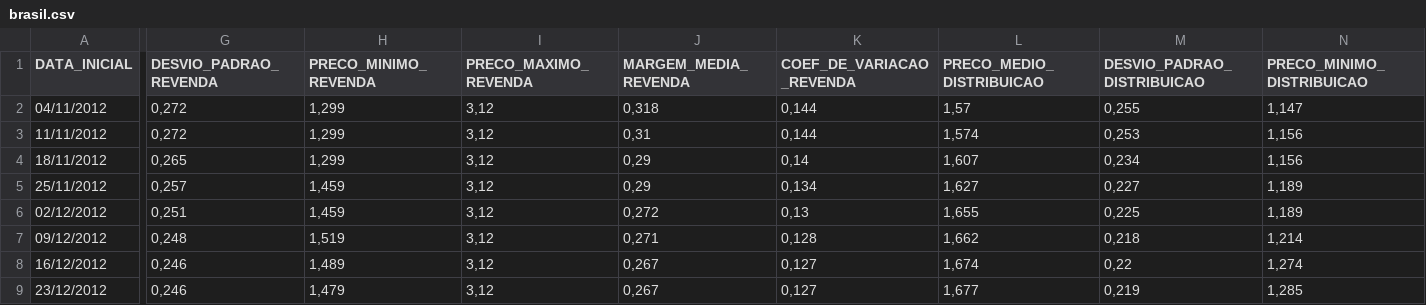
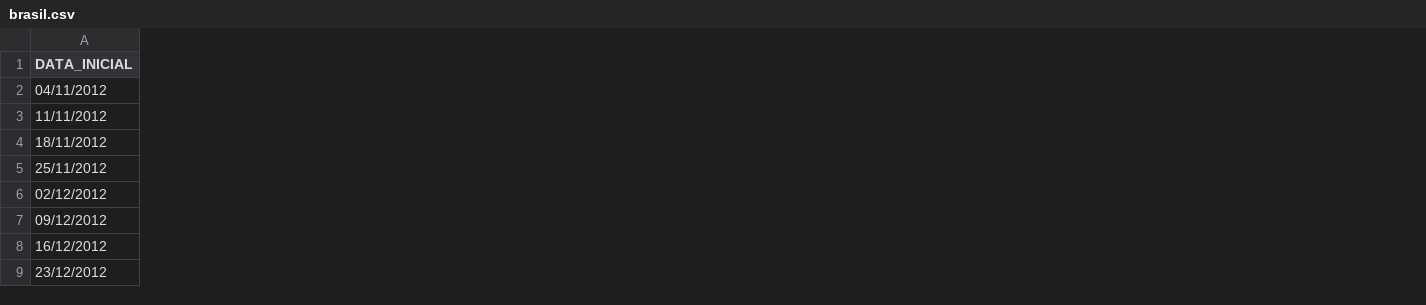
Before and after one commit to LucianoTeixeiras/GeneralRepositoriesUnisinos, a CSV file: PosUnisinosIntroducaoPythonR/Tarefa/brasil.csv, drawn as a sheet; only a part is shown, gaps mark what is left out; the diff covers the shown part only; the diff names each change by its address in the sheet, - before the commit and + after, or states it on an @@ line.

```diff
--- a/PosUnisinosIntroducaoPythonR/Tarefa/brasil.csv
+++ b/PosUnisinosIntroducaoPythonR/Tarefa/brasil.csv
-column G (DESVIO_PADRAO_REVENDA), rows 2-9: 0,272 | 0,272 | 0,265 | 0,257 | 0,251 | 0,248 | 0,246 | 0,246
-column H (PRECO_MINIMO_REVENDA), rows 2-9: 1,299 | 1,299 | 1,299 | 1,459 | 1,459 | 1,519 | 1,489 | 1,479
-column I (PRECO_MAXIMO_REVENDA), rows 2-9: all 3,12
-column J (MARGEM_MEDIA_REVENDA), rows 2-9: 0,318 | 0,31 | 0,29 | 0,29 | 0,272 | 0,271 | 0,267 | 0,267
-column K (COEF_DE_VARIACAO_REVENDA), rows 2-9: 0,144 | 0,144 | 0,14 | 0,134 | 0,13 | 0,128 | 0,127 | 0,127
-column L (PRECO_MEDIO_DISTRIBUICAO), rows 2-9: 1,57 | 1,574 | 1,607 | 1,627 | 1,655 | 1,662 | 1,674 | 1,677
-column M (DESVIO_PADRAO_DISTRIBUICAO), rows 2-9: 0,255 | 0,253 | 0,234 | 0,227 | 0,225 | 0,218 | 0,22 | 0,219
-column N (PRECO_MINIMO_DISTRIBUICAO), rows 2-9: 1,147 | 1,156 | 1,156 | 1,189 | 1,189 | 1,214 | 1,274 | 1,285
```
Also changed, not shown: 2 removed columns elsewhere in this file, 2 other files.
